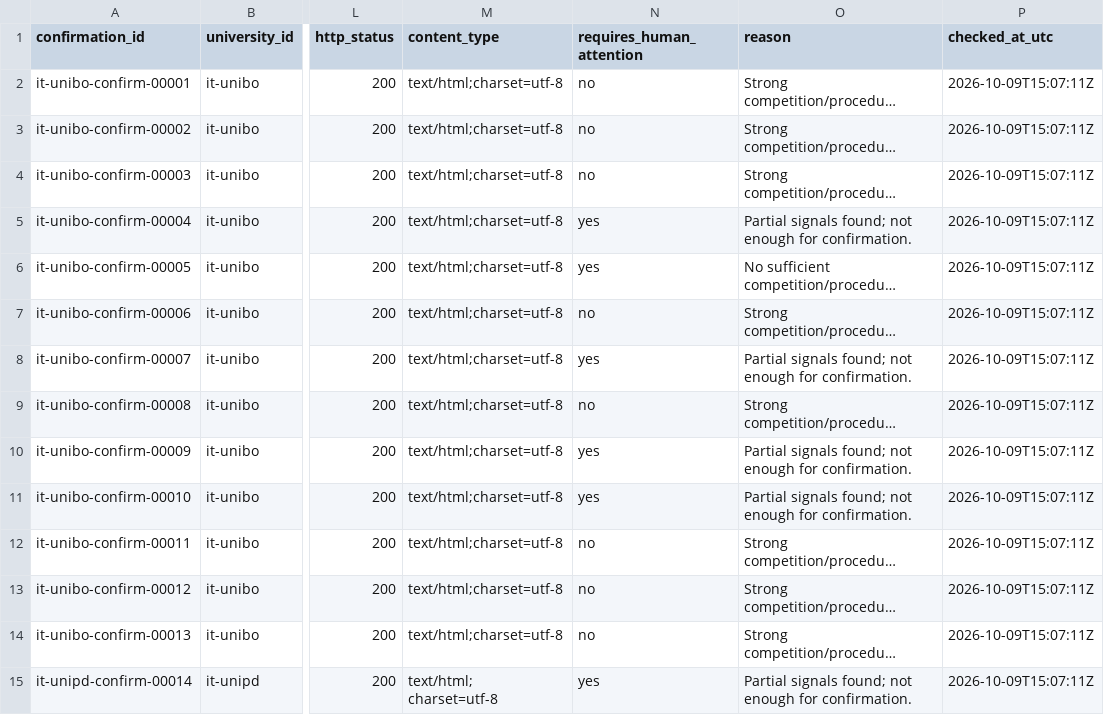
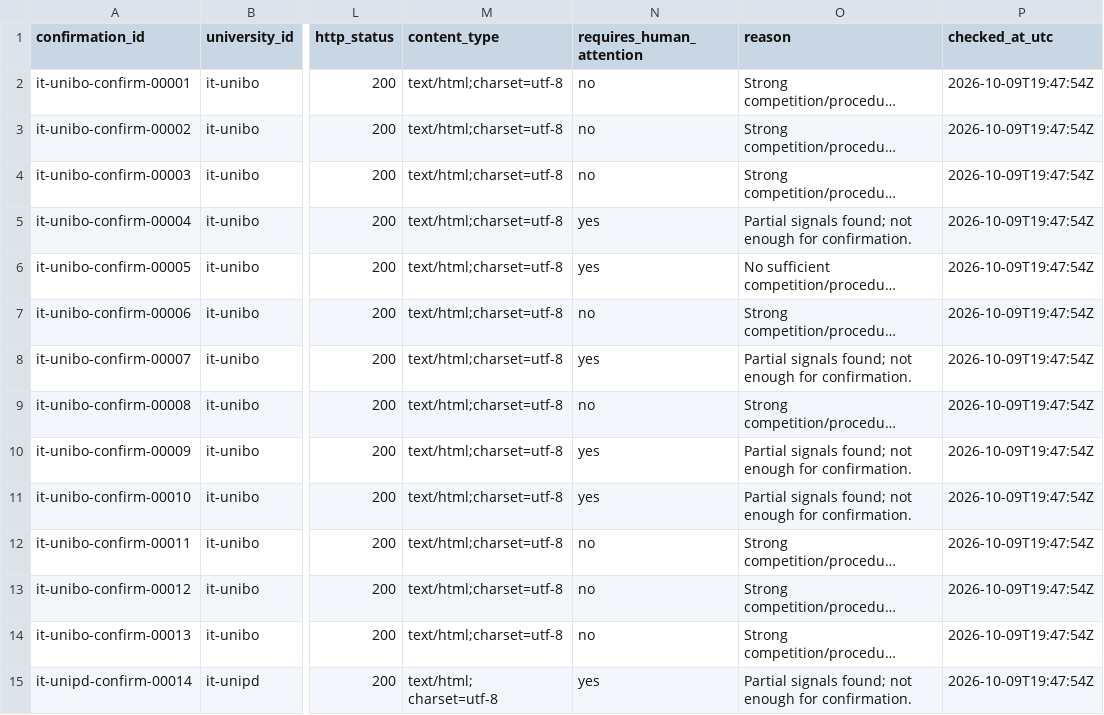
Before and after one commit to colazeta/atlante_dei_concorsi, a CSV file: docs/executions/document-link-confirmation/document_link_confirmation_index.csv, drawn as a sheet; only a part is shown, gaps mark what is left out; long unchanged cells end in …; the diff covers the shown part only; the diff names each change by its address in the sheet, - before the commit and + after, or states it on an @@ line.

```diff
--- a/docs/executions/document-link-confirmation/document_link_confirmation_index.csv
+++ b/docs/executions/document-link-confirmation/document_link_confirmation_index.csv
-P2:P15 (checked_at_utc): 2026-10-09T15:07:11Z
+P2:P15 (checked_at_utc): 2026-10-09T19:47:54Z
```
Also changed, not shown: 64 edited cells elsewhere in this file, docs/executions/approved-source-inventories/it-unifi/observed_links.csv, docs/executions/approved-source-inventories/it-unimi/observed_links.csv, 19 other files.
